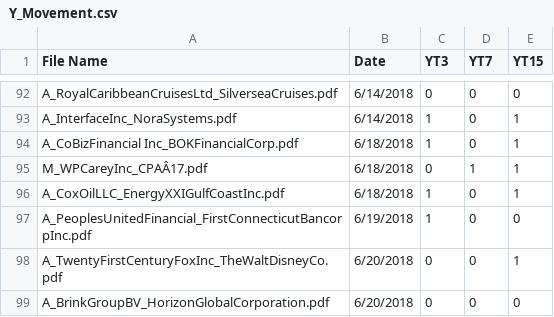
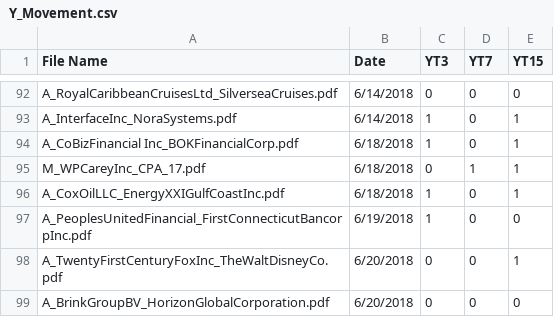
Before and after one commit to samyak19098/multimodal-mixup-staging, a CSV file: m3a/Y_Movement.csv, drawn as a sheet; only a part is shown, gaps mark what is left out.

```diff
--- a/m3a/Y_Movement.csv
+++ b/m3a/Y_Movement.csv
@@ -94,3 +94,3 @@ A_InterfaceInc_NoraSystems.pdf,6/14/2018,1,0,1
 A_CoBizFinancial Inc_BOKFinancialCorp.pdf,6/18/2018,1,0,1
-M_WPCareyInc_CPAÂ17.pdf,6/18/2018,0,1,1
+M_WPCareyInc_CPA_17.pdf,6/18/2018,0,1,1
 A_CoxOilLLC_EnergyXXIGulfCoastInc.pdf,6/18/2018,1,0,1
```
Also changed, not shown: m3a/Y_Volatility.csv, 1 other file.
